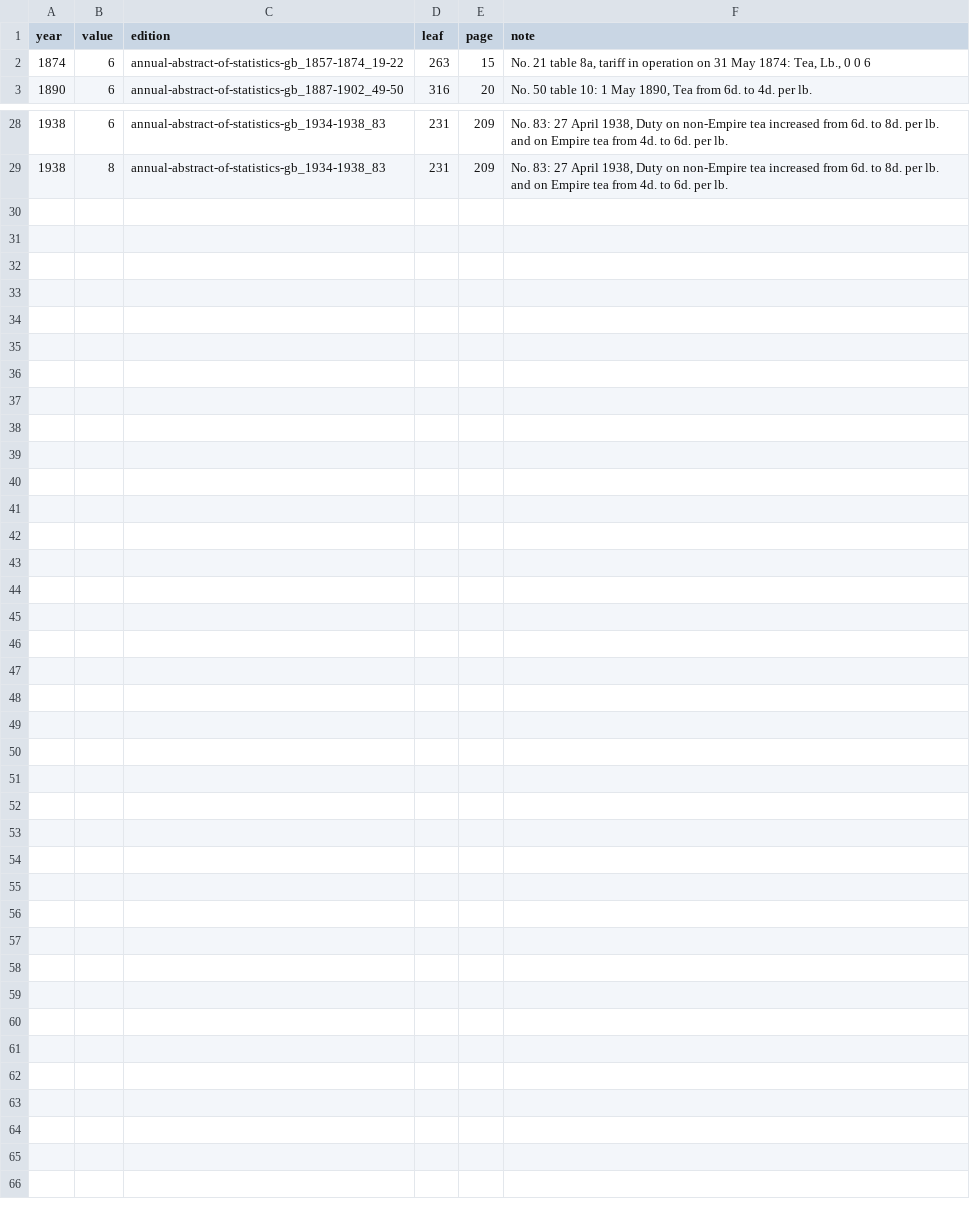
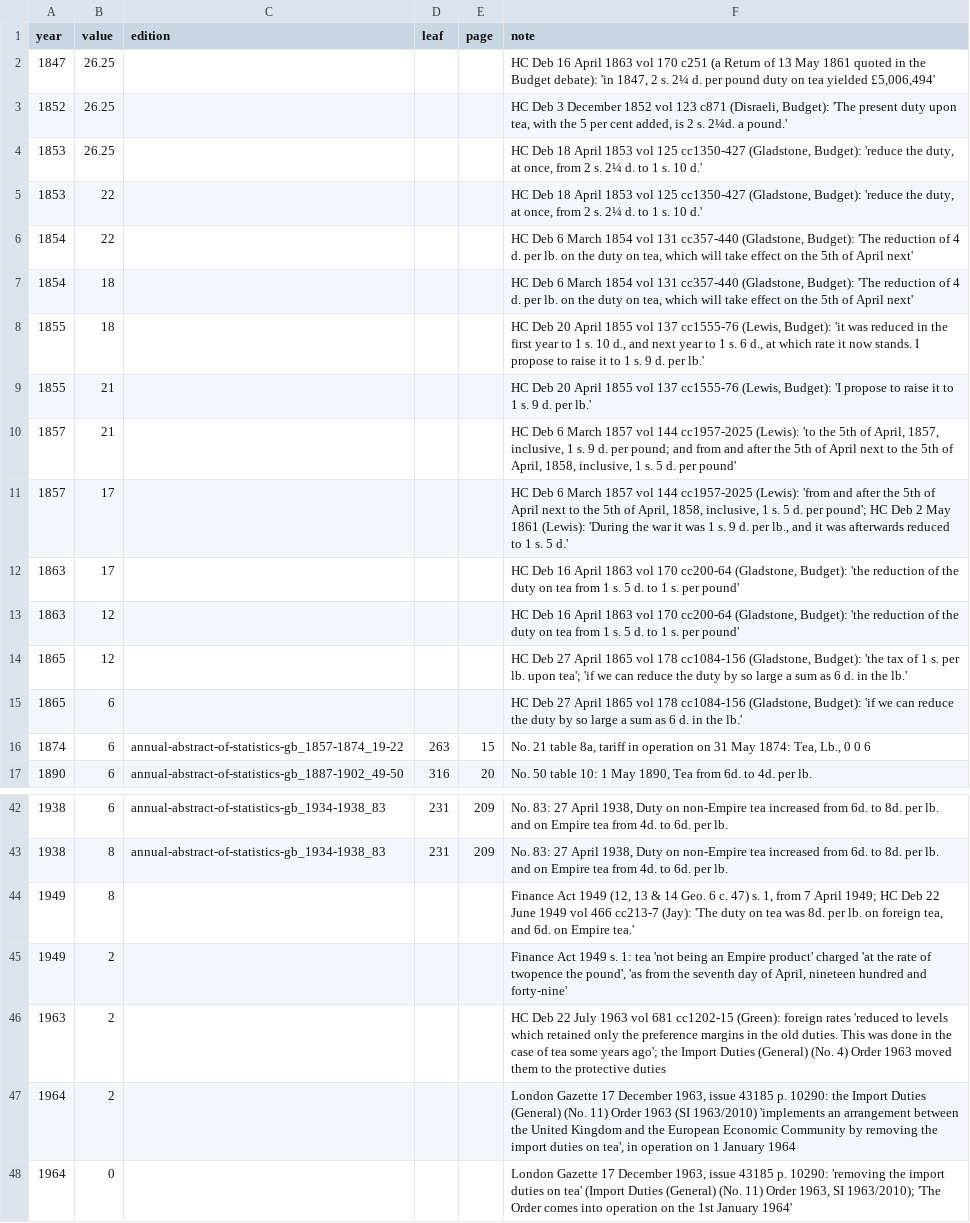
Before and after one commit to gddickinson/british-isles-oldest-buildings, a CSV file: data/curated/change/data/tea_duty_uk.csv, drawn as a sheet; only a part is shown, gaps mark what is left out; the diff names each change by its address in the sheet, - before the commit and + after, or states it on an @@ line.

```diff
--- a/data/curated/change/data/tea_duty_uk.csv
+++ b/data/curated/change/data/tea_duty_uk.csv
+row 2: 1847 | 26.25 |  |  |  | HC Deb 16 April 1863 vol 170 c251 (a Return of 13 May 1861 quoted in the Budget debate): 'in 1847, 2 s. 2¼ d. per pound duty on tea yielded £5,006,494'
+row 3: 1852 | 26.25 |  |  |  | HC Deb 3 December 1852 vol 123 c871 (Disraeli, Budget): 'The present duty upon tea, with the 5 per cent added, is 2 s. 2¼d. a pound.'
+row 4: 1853 | 26.25 |  |  |  | HC Deb 18 April 1853 vol 125 cc1350-427 (Gladstone, Budget): 'reduce the duty, at once, from 2 s. 2¼ d. to 1 s. 10 d.'
+row 5: 1853 | 22 |  |  |  | HC Deb 18 April 1853 vol 125 cc1350-427 (Gladstone, Budget): 'reduce the duty, at once, from 2 s. 2¼ d. to 1 s. 10 d.'
+row 6: 1854 | 22 |  |  |  | HC Deb 6 March 1854 vol 131 cc357-440 (Gladstone, Budget): 'The reduction of 4 d. per lb. on the duty on tea, which will take effect on the 5th of April next'
+row 7: 1854 | 18 |  |  |  | HC Deb 6 March 1854 vol 131 cc357-440 (Gladstone, Budget): 'The reduction of 4 d. per lb. on the duty on tea, which will take effect on the 5th of April next'
+row 8: 1855 | 18 |  |  |  | HC Deb 20 April 1855 vol 137 cc1555-76 (Lewis, Budget): 'it was reduced in the first year to 1 s. 10 d., and next year to 1 s. 6 d., at which rate it now stands. I propose to raise it to 1 s. 9 d. per lb.'
+row 9: 1855 | 21 |  |  |  | HC Deb 20 April 1855 vol 137 cc1555-76 (Lewis, Budget): 'I propose to raise it to 1 s. 9 d. per lb.'
+row 10: 1857 | 21 |  |  |  | HC Deb 6 March 1857 vol 144 cc1957-2025 (Lewis): 'to the 5th of April, 1857, inclusive, 1 s. 9 d. per pound; and from and after the 5th of April next to the 5th of April, 1858, inclusive, 1 s. 5 d. per pound'
+row 11: 1857 | 17 |  |  |  | HC Deb 6 March 1857 vol 144 cc1957-2025 (Lewis): 'from and after the 5th of April next to the 5th of April, 1858, inclusive, 1 s. 5 d. per pound'; HC Deb 2 May 1861 (Lewis): 'During the war it was 1 s. 9 d. per lb., and it was afterwards reduced to 1 s. 5 d.'
+row 12: 1863 | 17 |  |  |  | HC Deb 16 April 1863 vol 170 cc200-64 (Gladstone, Budget): 'the reduction of the duty on tea from 1 s. 5 d. to 1 s. per pound'
+row 13: 1863 | 12 |  |  |  | HC Deb 16 April 1863 vol 170 cc200-64 (Gladstone, Budget): 'the reduction of the duty on tea from 1 s. 5 d. to 1 s. per pound'
+row 14: 1865 | 12 |  |  |  | HC Deb 27 April 1865 vol 178 cc1084-156 (Gladstone, Budget): 'the tax of 1 s. per lb. upon tea'; 'if we can reduce the duty by so large a sum as 6 d. in the lb.'
+row 15: 1865 | 6 |  |  |  | HC Deb 27 April 1865 vol 178 cc1084-156 (Gladstone, Budget): 'if we can reduce the duty by so large a sum as 6 d. in the lb.'
+row 44: 1949 | 8 |  |  |  | Finance Act 1949 (12, 13 & 14 Geo. 6 c. 47) s. 1, from 7 April 1949; HC Deb 22 June 1949 vol 466 cc213-7 (Jay): 'The duty on tea was 8d. per lb. on foreign tea, and 6d. on Empire tea.'
+row 45: 1949 | 2 |  |  |  | Finance Act 1949 s. 1: tea 'not being an Empire product' charged 'at the rate of twopence the pound', 'as from the seventh day of April, nineteen hundred and forty-nine'
+row 46: 1963 | 2 |  |  |  | HC Deb 22 July 1963 vol 681 cc1202-15 (Green): foreign rates 'reduced to levels which retained only the preference margins in the old duties. This was done in the case of tea some years ago'; the Import Duties (General) (No. 4) Order 1963 moved them to the protective duties
+row 47: 1964 | 2 |  |  |  | London Gazette 17 December 1963, issue 43185 p. 10290: the Import Duties (General) (No. 11) Order 1963 (SI 1963/2010) 'implements an arrangement between the United Kingdom and the European Economic Community by removing the import duties on tea', in operation on 1 January 1964
+row 48: 1964 | 0 |  |  |  | London Gazette 17 December 1963, issue 43185 p. 10290: 'removing the import duties on tea' (Import Duties (General) (No. 11) Order 1963, SI 1963/2010); 'The Order comes into operation on the 1st January 1964'
```
Also changed, not shown: data/curated/change/data/tea_duty_empire_uk.csv, 7 other files.
